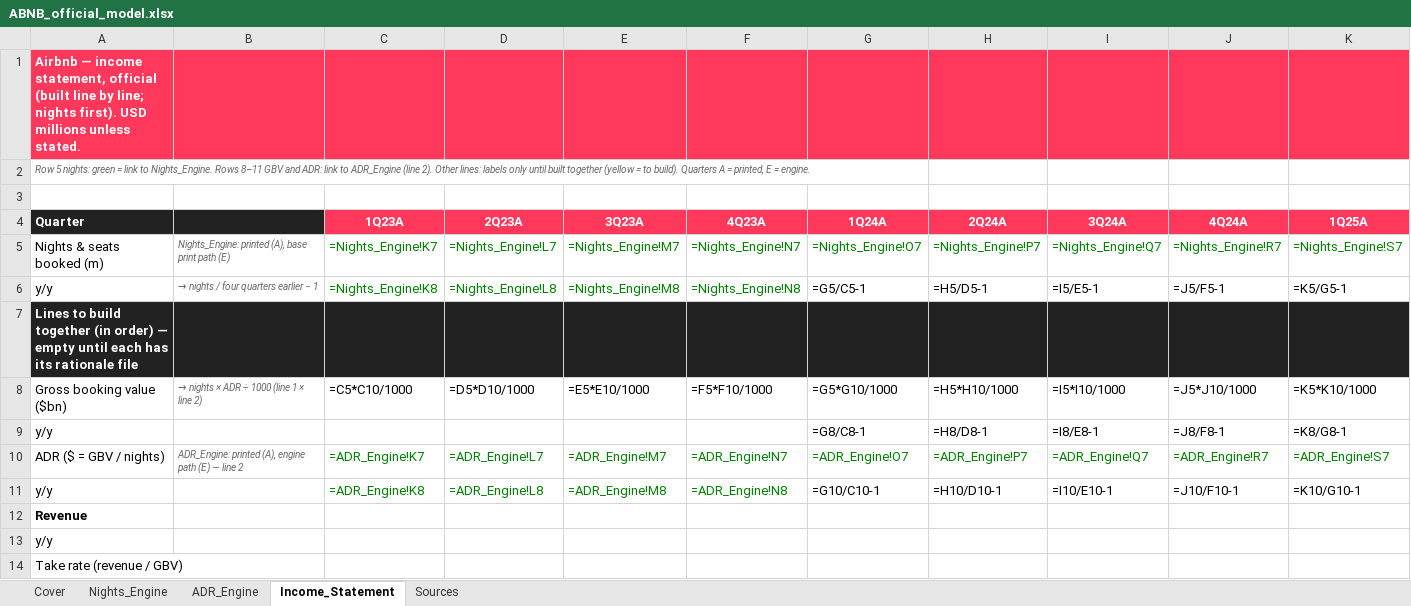
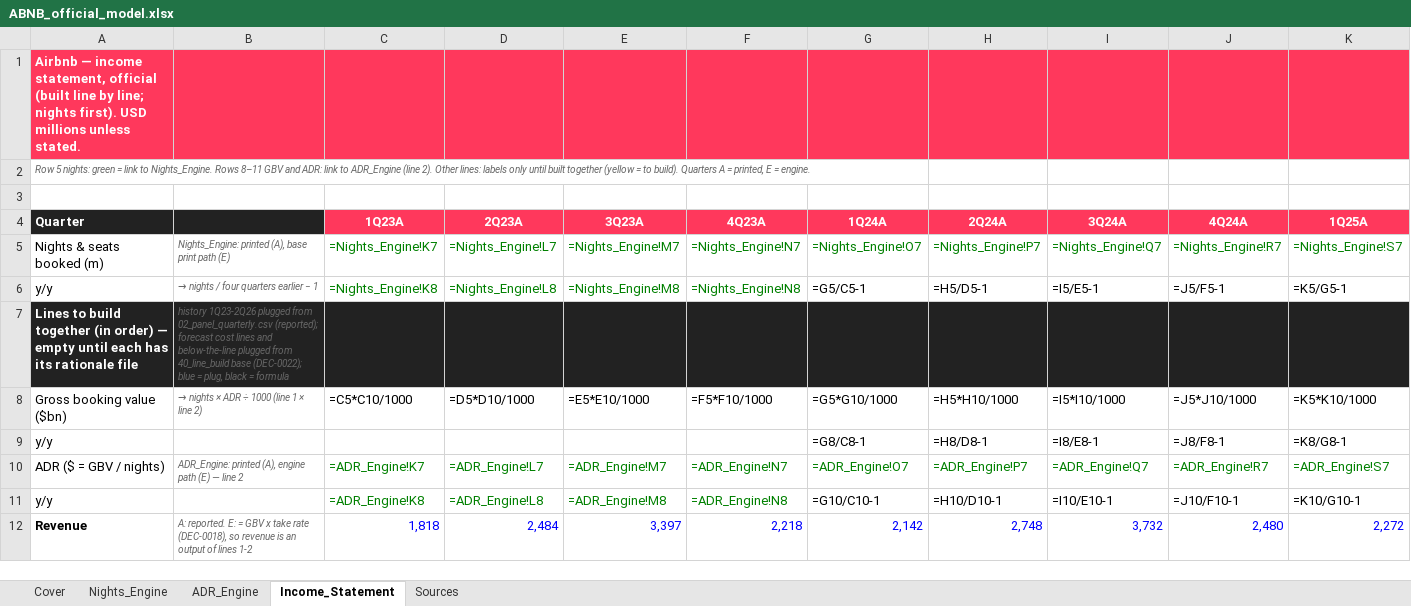
Before and after one commit to Kaenyne/Citadel-ABNB, an Excel workbook: model/ABNB_official_model.xlsx, sheet Income_Statement, drawn as a sheet; only a part is shown; values as stored, in another font and other column widths than the file's, no borders; formulas without a stored value are shown as written; removed rows and columns are numbered as before the commit, all else as after; rows hold the shown columns only; the diff covers the shown part only; the diff names each change by its address in the sheet, - before the commit and + after, or states it on an @@ line.

```diff
--- a/model/ABNB_official_model.xlsx (sheet Income_Statement)
+++ b/model/ABNB_official_model.xlsx (sheet Income_Statement)
-B7: (empty)
+B7: history 1Q23-2Q26 plugged from 02_panel_quarterly.csv (reported); forecast cost lines and below-the-line plugged from 40_line_build base (DEC-0022); blue = plug, black = formula
-row 12: Revenue
-row 13: y/y
-row 14: Take rate (revenue / GBV)
+row 12: Revenue | A: reported. E: = GBV x take rate (DEC-0018), so revenue is an output of lines 1-2 | 1,818 | 2,484 | 3,397 | 2,218 | 2,142 | 2,748 | 3,732 | 2,480 | 2,272
```
Also changed, not shown: 30 added rows, 19 removed rows, 1 edited cell and cell formats elsewhere in this sheet, sheet Cover, model/ABNB_official_model_complete.xlsx, 4 other files.
